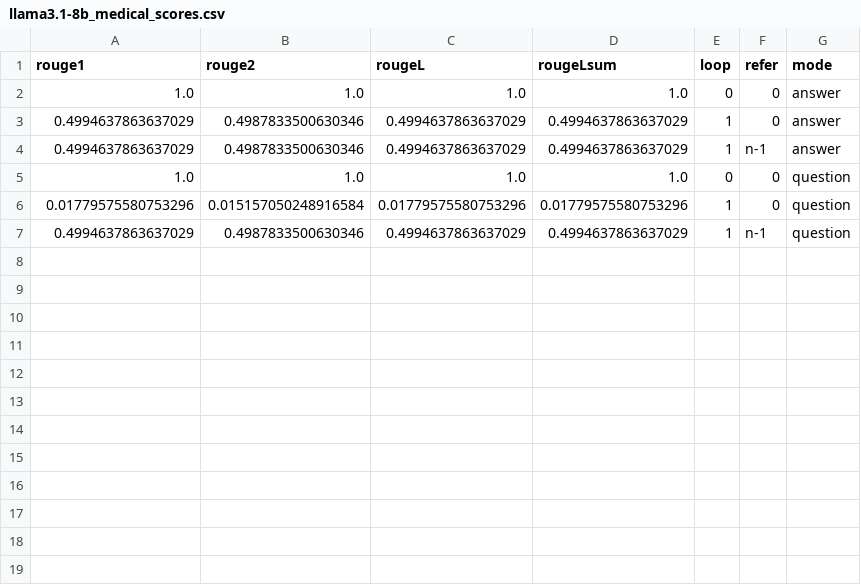
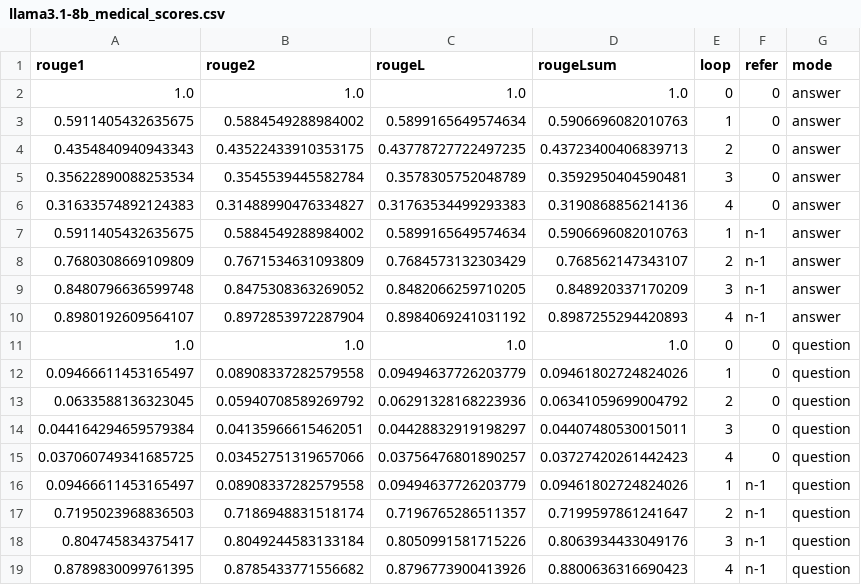
Before and after one commit to haowei2000/RBLU, a CSV file: score/llama3.1-8b_medical_scores.csv, drawn as a sheet; removed rows and columns are numbered as before the commit, all else as after; the diff names each change by its address in the sheet, - before the commit and + after, or states it on an @@ line.

```diff
--- a/score/llama3.1-8b_medical_scores.csv
+++ b/score/llama3.1-8b_medical_scores.csv
-row 3: 0.4994637863637029 | 0.4987833500630346 | 0.4994637863637029 | 0.4994637863637029 | 1 | 0 | answer
-row 4: 0.4994637863637029 | 0.4987833500630346 | 0.4994637863637029 | 0.4994637863637029 | 1 | n-1 | answer
+row 3: 0.5911405432635675 | 0.5884549288984002 | 0.5899165649574634 | 0.5906696082010763 | 1 | 0 | answer
+row 4: 0.4354840940943343 | 0.43522433910353175 | 0.43778727722497235 | 0.43723400406839713 | 2 | 0 | answer
+row 5: 0.35622890088253534 | 0.3545539445582784 | 0.3578305752048789 | 0.3592950404590481 | 3 | 0 | answer
+row 6: 0.31633574892124383 | 0.31488990476334827 | 0.31763534499293383 | 0.3190868856214136 | 4 | 0 | answer
+row 7: 0.5911405432635675 | 0.5884549288984002 | 0.5899165649574634 | 0.5906696082010763 | 1 | n-1 | answer
+row 8: 0.7680308669109809 | 0.7671534631093809 | 0.7684573132303429 | 0.768562147343107 | 2 | n-1 | answer
+row 9: 0.8480796636599748 | 0.8475308363269052 | 0.8482066259710205 | 0.848920337170209 | 3 | n-1 | answer
+row 10: 0.8980192609564107 | 0.8972853972287904 | 0.8984069241031192 | 0.8987255294420893 | 4 | n-1 | answer
-row 6: 0.01779575580753296 | 0.015157050248916584 | 0.01779575580753296 | 0.01779575580753296 | 1 | 0 | question
-row 7: 0.4994637863637029 | 0.4987833500630346 | 0.4994637863637029 | 0.4994637863637029 | 1 | n-1 | question
+row 12: 0.09466611453165497 | 0.08908337282579558 | 0.09494637726203779 | 0.09461802724824026 | 1 | 0 | question
+row 13: 0.0633588136323045 | 0.05940708589269792 | 0.06291328168223936 | 0.06341059699004792 | 2 | 0 | question
+row 14: 0.044164294659579384 | 0.04135966615462051 | 0.04428832919198297 | 0.04407480530015011 | 3 | 0 | question
+row 15: 0.037060749341685725 | 0.03452751319657066 | 0.03756476801890257 | 0.03727420261442423 | 4 | 0 | question
+row 16: 0.09466611453165497 | 0.08908337282579558 | 0.09494637726203779 | 0.09461802724824026 | 1 | n-1 | question
+row 17: 0.7195023968836503 | 0.7186948831518174 | 0.7196765286511357 | 0.7199597861241647 | 2 | n-1 | question
+row 18: 0.804745834375417 | 0.8049244583133184 | 0.8050991581715226 | 0.8063934433049176 | 3 | n-1 | question
+row 19: 0.8789830099761395 | 0.8785433771556682 | 0.8796773900413926 | 0.8800636316690423 | 4 | n-1 | question
```
Also changed, not shown: 9 other files.
